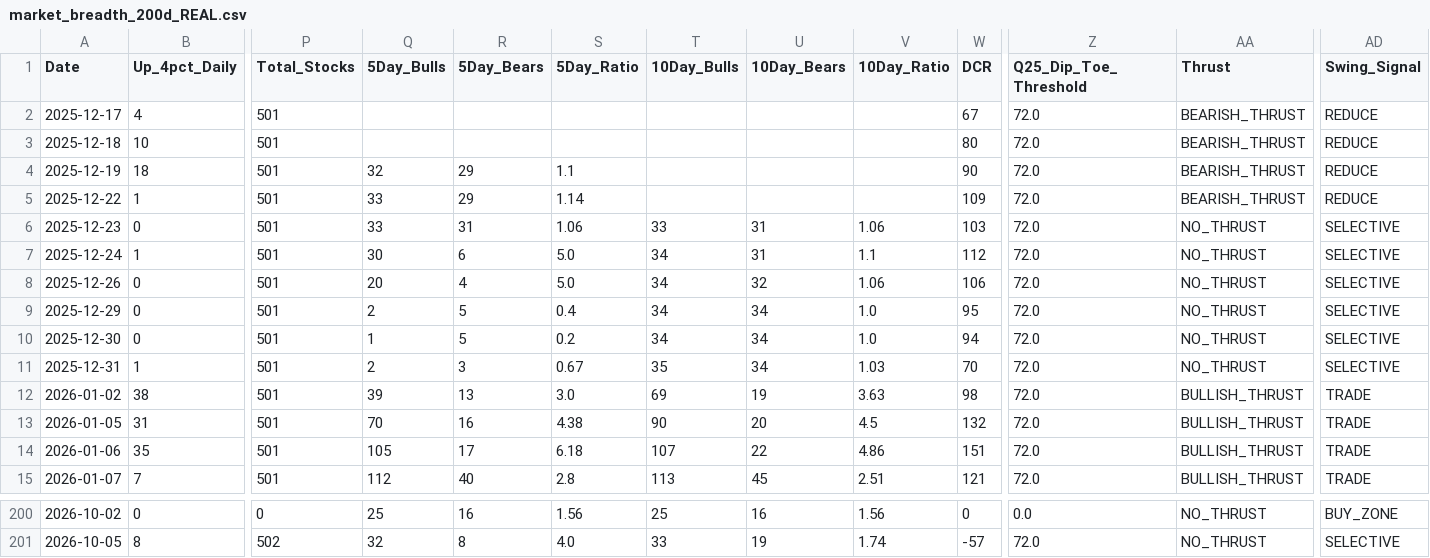
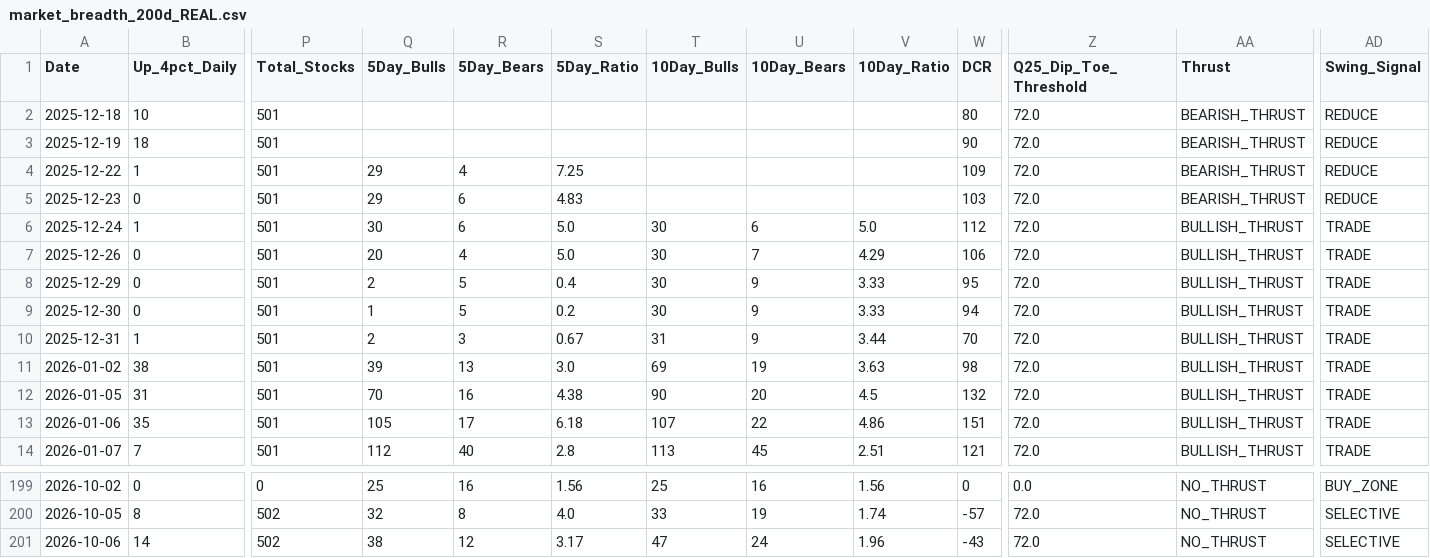
Before and after one commit to Vineh20/market-breadth, a CSV file: docs/market_breadth_200d_REAL.csv, drawn as a sheet; only a part is shown, gaps mark what is left out; removed rows and columns are numbered as before the commit, all else as after; rows hold the shown columns only; the diff names each change by its address in the sheet, - before the commit and + after, or states it on an @@ line.

```diff
--- a/docs/market_breadth_200d_REAL.csv
+++ b/docs/market_breadth_200d_REAL.csv
-row 2: 2025-12-17 | 4 | 501 |  |  |  |  |  |  | 67 | 72.0 | BEARISH_THRUST | REDUCE
-Q3 (5Day_Bulls): 32
+Q3 (5Day_Bulls): (empty)
-R3 (5Day_Bears): 29
+R3 (5Day_Bears): (empty)
-S3 (5Day_Ratio): 1.1
+S3 (5Day_Ratio): (empty)
-Q4:Q5 (5Day_Bulls): 33
+Q4:Q5 (5Day_Bulls): 29
-R4 (5Day_Bears): 29
+R4 (5Day_Bears): 4
-S4 (5Day_Ratio): 1.14
+S4 (5Day_Ratio): 7.25
-R5 (5Day_Bears): 31
+R5 (5Day_Bears): 6
-S5 (5Day_Ratio): 1.06
+S5 (5Day_Ratio): 4.83
-T5 (10Day_Bulls): 33
+T5 (10Day_Bulls): (empty)
-U5 (10Day_Bears): 31
+U5 (10Day_Bears): (empty)
-V5 (10Day_Ratio): 1.06
+V5 (10Day_Ratio): (empty)
-AA5 (Thrust): NO_THRUST
+AA5 (Thrust): BEARISH_THRUST
-AD5 (Swing_Signal): SELECTIVE
+AD5 (Swing_Signal): REDUCE
-T6:T9 (10Day_Bulls): 34
+T6:T9 (10Day_Bulls): 30
-U6 (10Day_Bears): 31
+U6 (10Day_Bears): 6
-V6 (10Day_Ratio): 1.1
+V6 (10Day_Ratio): 5.0
-AA6:AA10 (Thrust): NO_THRUST
+AA6:AA10 (Thrust): BULLISH_THRUST
-AD6:AD10 (Swing_Signal): SELECTIVE
+AD6:AD10 (Swing_Signal): TRADE
-U7 (10Day_Bears): 32
+U7 (10Day_Bears): 7
-V7 (10Day_Ratio): 1.06
+V7 (10Day_Ratio): 4.29
-U8:U10 (10Day_Bears): 34
+U8:U10 (10Day_Bears): 9
-V8:V9 (10Day_Ratio): 1.0
+V8:V9 (10Day_Ratio): 3.33
-T10 (10Day_Bulls): 35
+T10 (10Day_Bulls): 31
-V10 (10Day_Ratio): 1.03
+V10 (10Day_Ratio): 3.44
+row 201: 2026-10-06 | 14 | 502 | 38 | 12 | 3.17 | 47 | 24 | 1.96 | -43 | 72.0 | NO_THRUST | SELECTIVE
```
Also changed, not shown: market_breadth_200d_REAL.csv, 2 other files.
